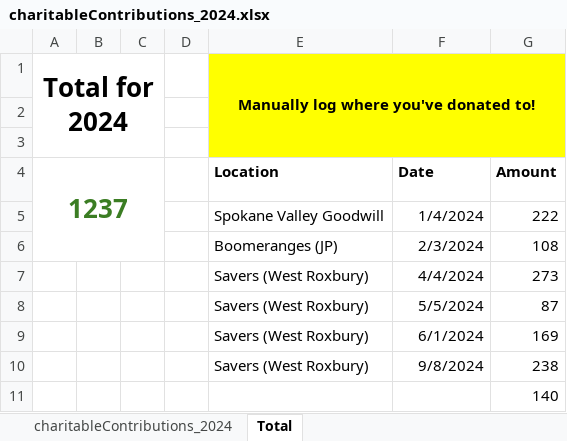
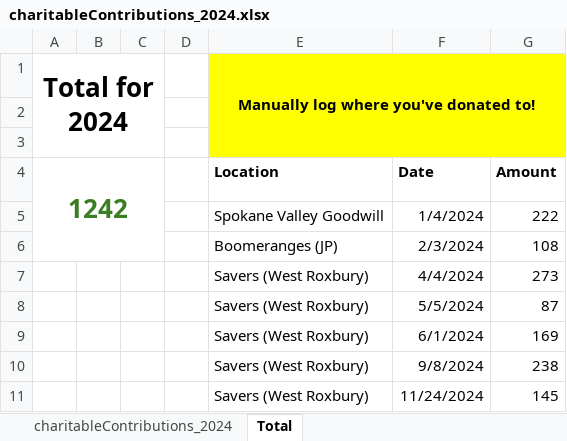
Before and after one commit to ryan-odea/CharitableScraper, an Excel workbook: charitableContributions_2024.xlsx, sheet Total, drawn as a sheet; values as stored, in another font and other column widths than the file's, no borders; removed rows and columns are numbered as before the commit, all else as after; the diff names each change by its address in the sheet, - before the commit and + after, or states it on an @@ line.

Commit message:
Update charitableContributions_2024.xlsx

```diff
--- a/charitableContributions_2024.xlsx (sheet Total)
+++ b/charitableContributions_2024.xlsx (sheet Total)
-A4 (Total for 2024): 1237
+A4 (Total for 2024): 1242
-row 11:  |  |  |  |  |  | 140
+row 11:  |  |  |  | Savers (West Roxbury) | 11/24/2024 | 145
```
Also changed, not shown: sheet charitableContributions_2024.
